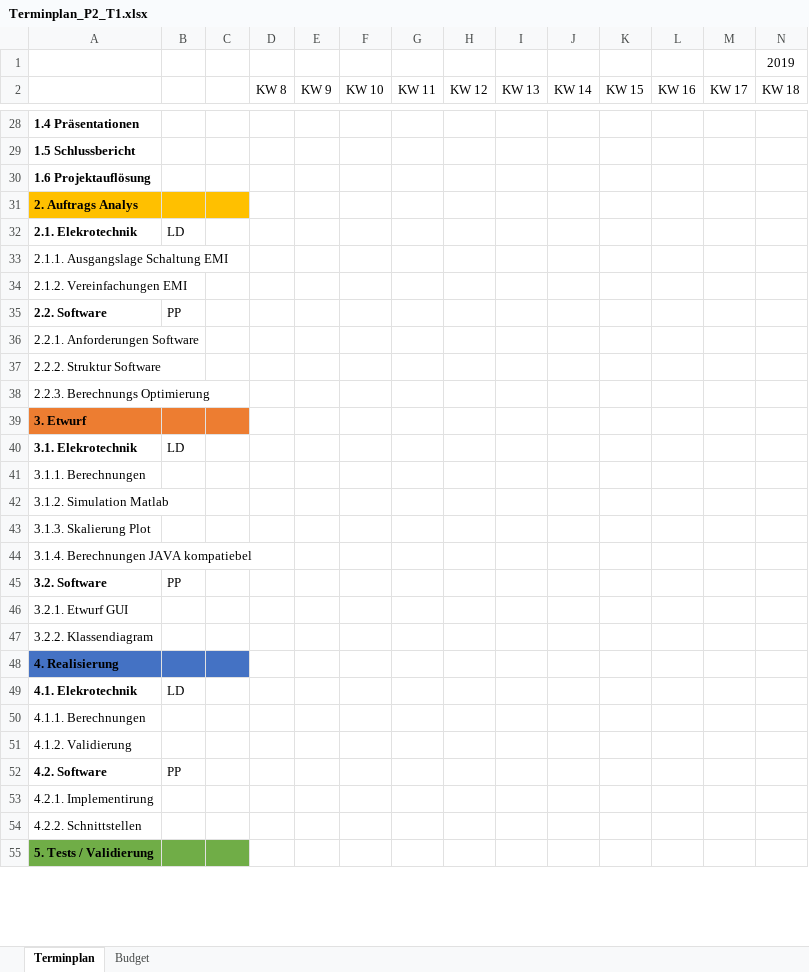
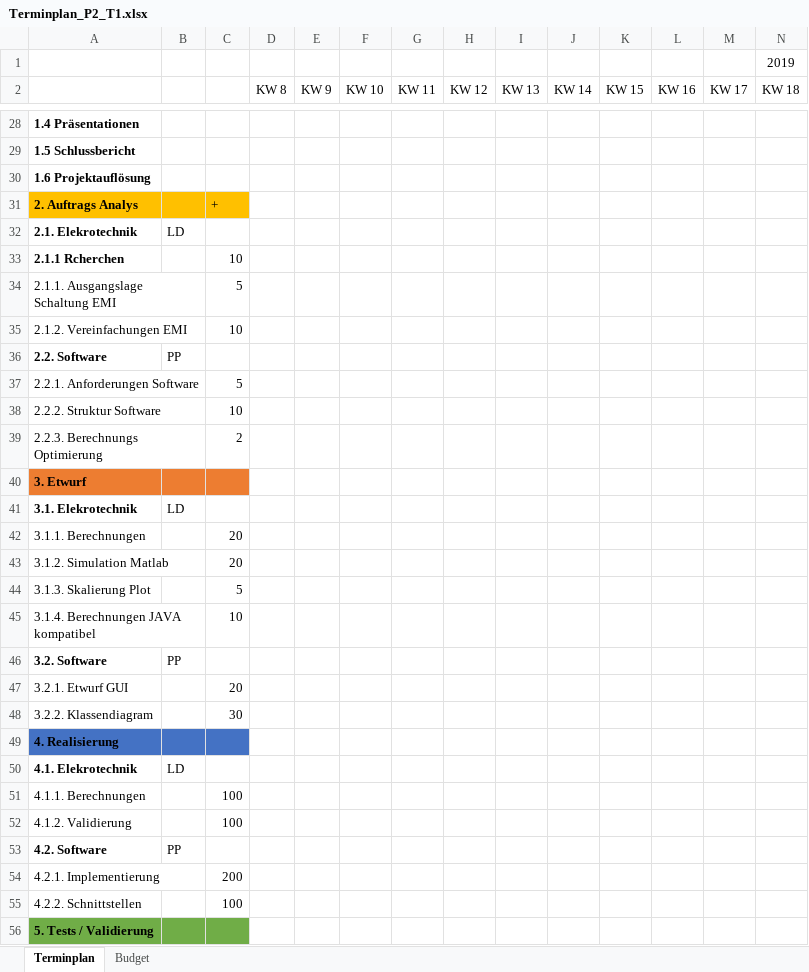
Before and after one commit to Swissmade41/EMI-Filter, an Excel workbook: PflichtenheftOrg/Ext. files/Terminplan_P2_T1.xlsx, sheet Terminplan, drawn as a sheet; only a part is shown, gaps mark what is left out; values as stored, in another font and other column widths than the file's, no borders; removed rows and columns are numbered as before the commit, all else as after; rows hold the shown columns only; the diff covers the shown part only; the diff names each change by its address in the sheet, - before the commit and + after, or states it on an @@ line.

Commit message:
Terminplan

```diff
--- a/PflichtenheftOrg/Ext. files/Terminplan_P2_T1.xlsx (sheet Terminplan)
+++ b/PflichtenheftOrg/Ext. files/Terminplan_P2_T1.xlsx (sheet Terminplan)
-C31: (empty)
+C31: +
+row 33: 2.1.1 Rcherchen |  | 10
-C34: (empty)
+C34: 5
-C35: (empty)
+C35: 10
-C37: (empty)
+C37: 5
-C38: (empty)
+C38: 10
-C39: (empty)
+C39: 2
-C42:C43: (empty)
+C42:C43: 20
-C44: (empty)
+C44: 5
-row 44: 3.1.4. Berechnungen JAVA kompatiebel
+row 45: 3.1.4. Berechnungen JAVA kompatibel |  | 10
-C47: (empty)
+C47: 20
-C48: (empty)
+C48: 30
-C51:C52: (empty)
+C51:C52: 100
-row 53: 4.2.1. Implementirung
+row 54: 4.2.1. Implementierung |  | 200
-C55: (empty)
+C55: 100
```
Also changed, not shown: 5 edited cells elsewhere in this sheet, sheet Budget, formulas that keep their value, 2 other files.
